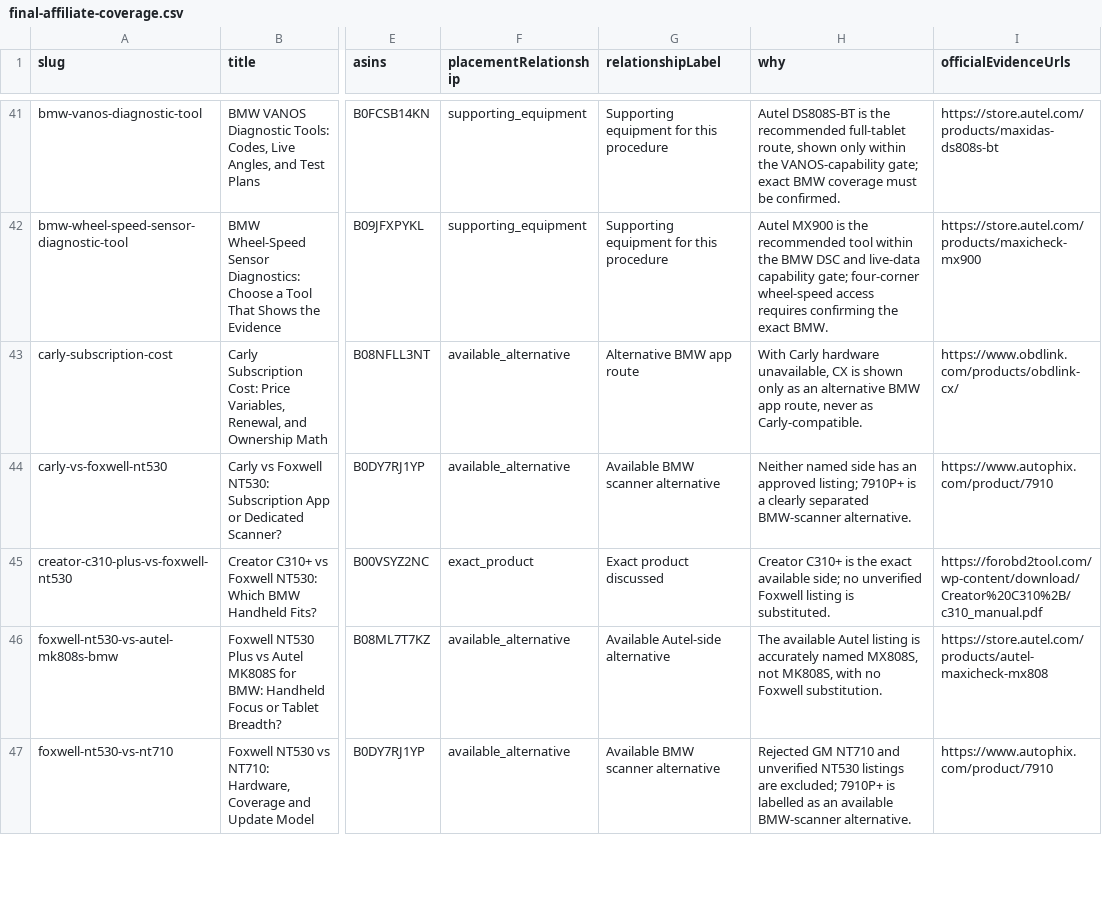
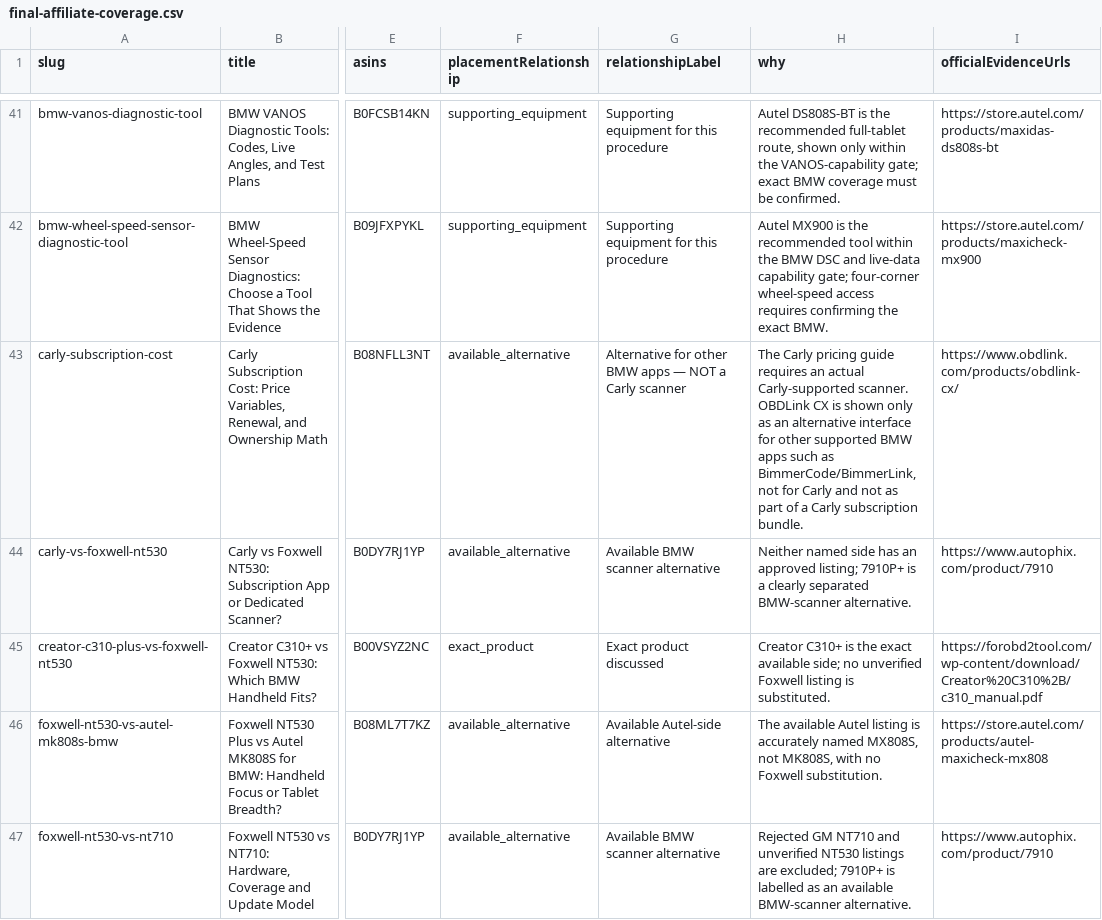
Before and after one commit to mFarhan09/chassisSignal, a CSV file: reports/affiliate/final-affiliate-coverage.csv, drawn as a sheet; only a part is shown, gaps mark what is left out; the diff covers the shown part only; the diff names each change by its address in the sheet, - before the commit and + after, or states it on an @@ line.

Commit message:
Fix guide affiliate placement and distinguish navigation hubs

```diff
--- a/reports/affiliate/final-affiliate-coverage.csv
+++ b/reports/affiliate/final-affiliate-coverage.csv
-G43 (relationshipLabel): Alternative BMW app route
+G43 (relationshipLabel): Alternative for other BMW apps — NOT a Carly scanner
-H43 (why): With Carly hardware unavailable, CX is shown only as an alternative BMW app route, never as Carly-compatible.
+H43 (why): The Carly pricing guide requires an actual Carly-supported scanner. OBDLink CX is shown only as an alternative interface for other supported BMW apps such as BimmerCode/BimmerLink, not for Carly and not as part of a Carly subscription bundle.
```
Also changed, not shown: 28 edited cells elsewhere in this file, reports/affiliate/article-product-review.csv, reports/affiliate/product-candidates.csv, 23 other files.
